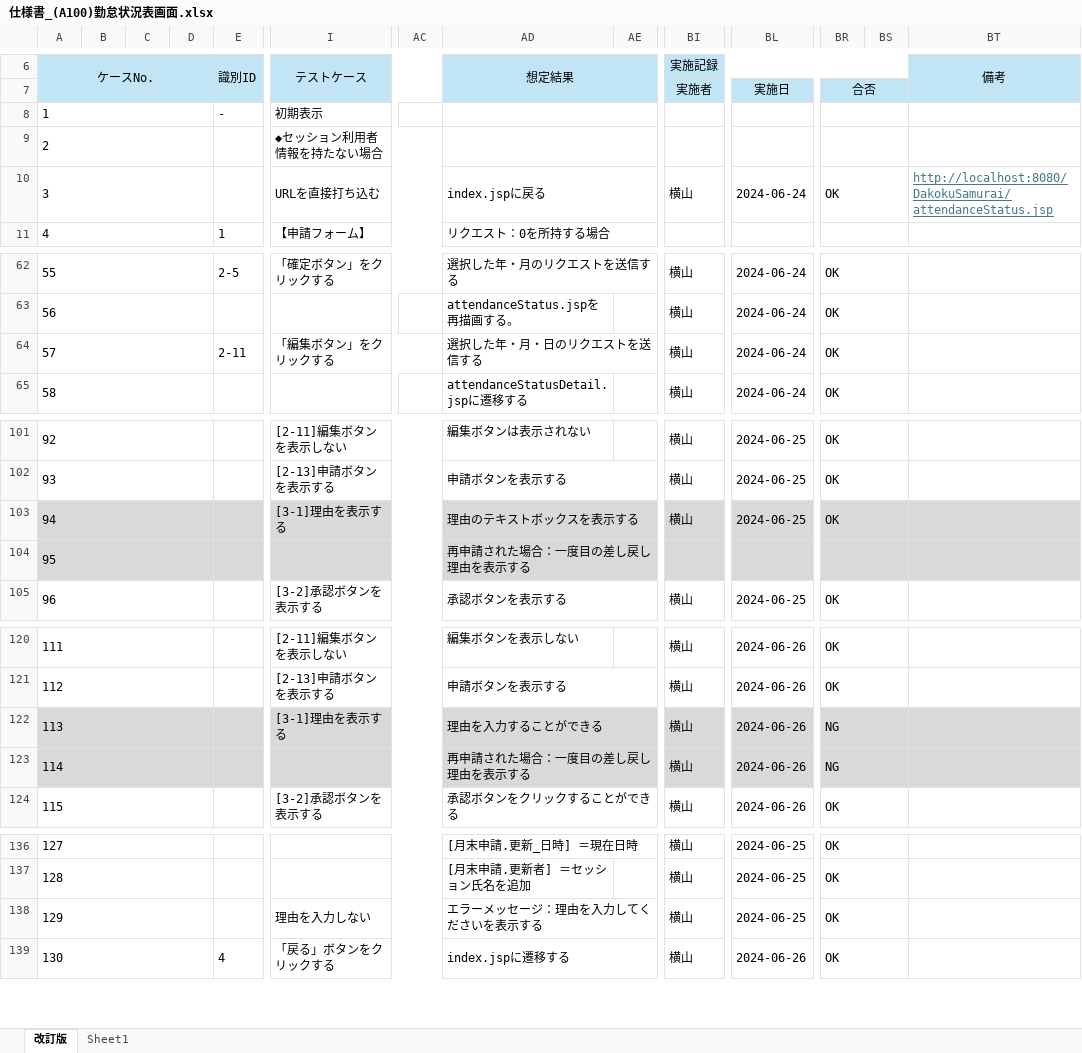
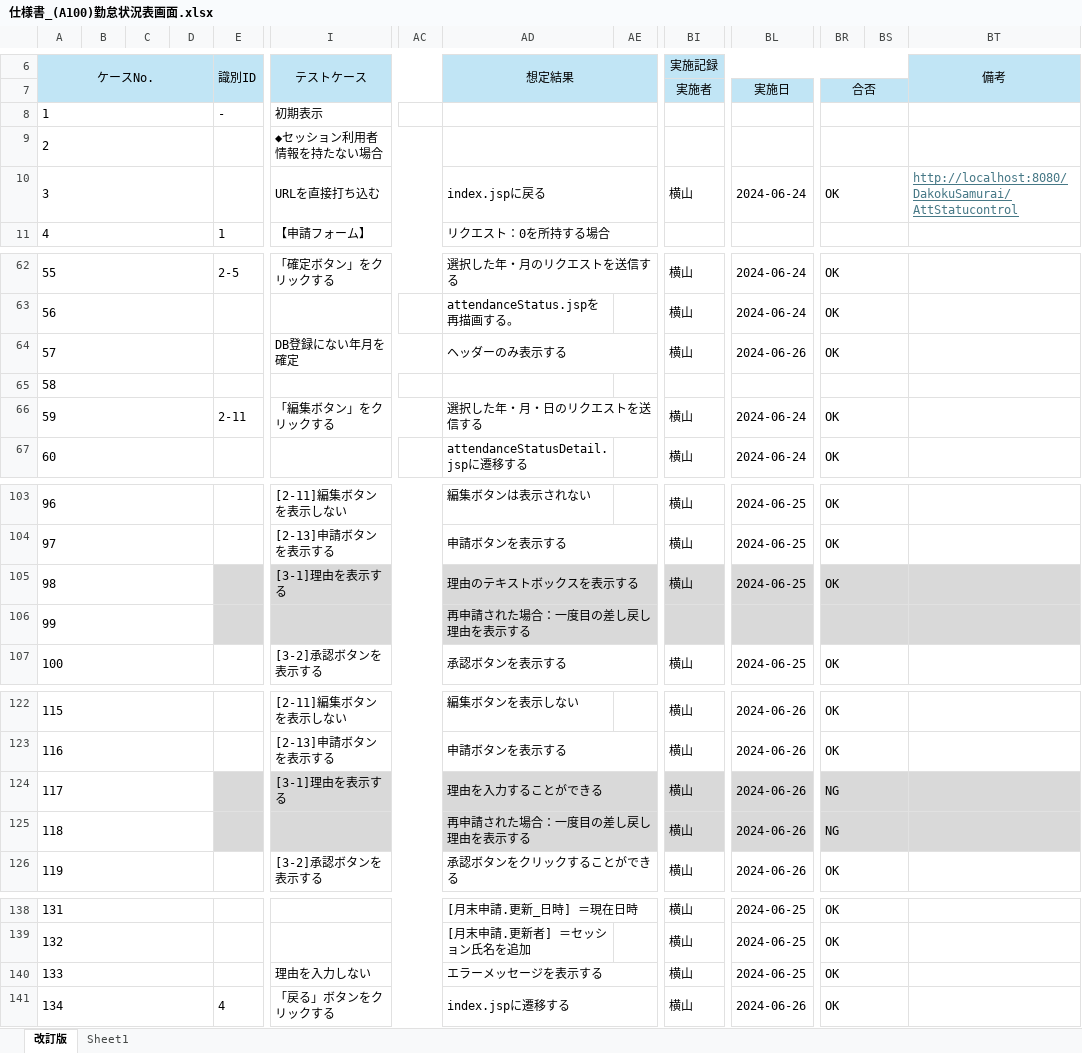
Before and after one commit to yoshiaradaiki/dakokusamurai-git-repository, an Excel workbook: 設計書_打刻侍/50_単体テスト/仕様書/仕様書_(A100)勤怠状況表画面.xlsx, sheet 改訂版, drawn as a sheet; only a part is shown, gaps mark what is left out; values as stored, in another font and other column widths than the file's, no borders; addresses are those after the commit; rows hold the shown columns only; the diff names each change by its address in the sheet, - before the commit and + after, or states it on an @@ line.

```diff
--- a/設計書_打刻侍/50_単体テスト/仕様書/仕様書_(A100)勤怠状況表画面.xlsx (sheet 改訂版)
+++ b/設計書_打刻侍/50_単体テスト/仕様書/仕様書_(A100)勤怠状況表画面.xlsx (sheet 改訂版)
-BT10 (備考): http://localhost:8080/DakokuSamurai/attendanceStatus.jsp
+BT10 (備考): http://localhost:8080/DakokuSamurai/AttStatucontrol
+row 64: 57 |  |  |  |  | DB登録にない年月を確定 |  | ヘッダーのみ表示する |  | 横山 | 2024-06-26 | OK
+row 65: 58
@@ column A (ケースNo.) renumbered from row 66 down @@
-A105:D106 fill: #D9D9D9
+A105:D106 fill: none
-A124:D125 fill: #D9D9D9
+A124:D125 fill: none
-AD140 (想定結果): エラーメッセージ：理由を入力してくださいを表示する
+AD140 (想定結果): エラーメッセージを表示する
```
Also changed, not shown: 1 other file.
